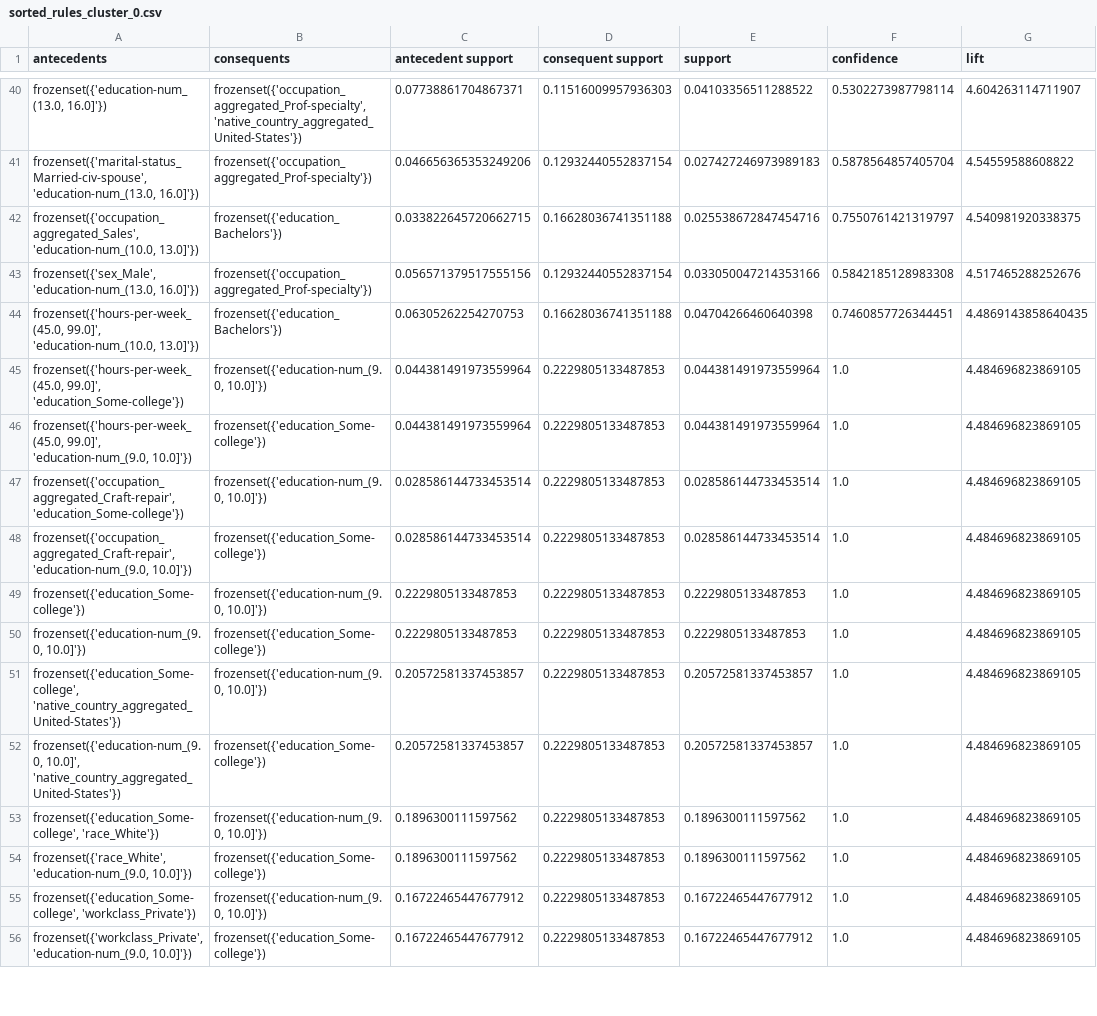
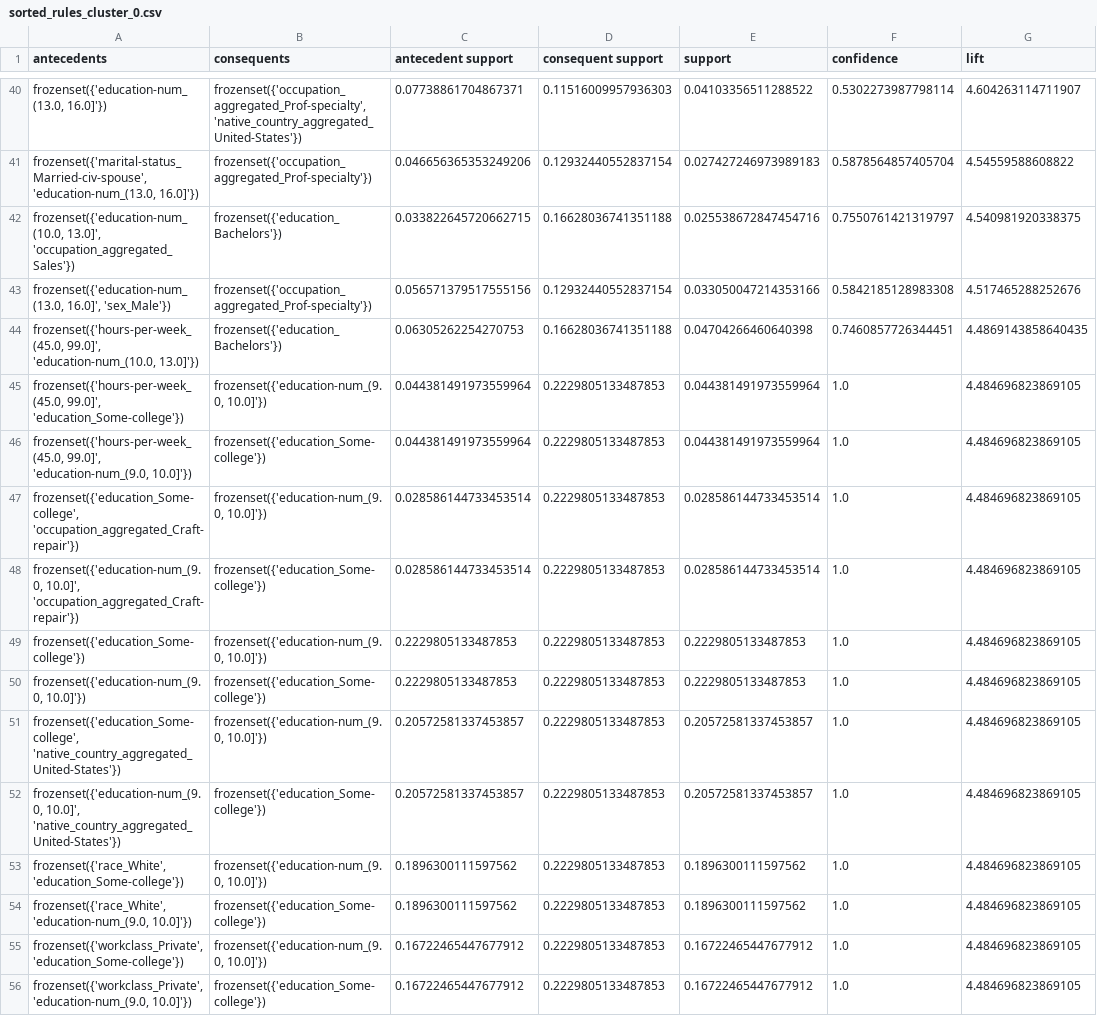
Before and after one commit to robbyfa/Thesis-Code, a CSV file: adult_pipeline_results/sorted_rules_cluster_0.csv, drawn as a sheet; only a part is shown, gaps mark what is left out; the diff covers the shown part only; the diff names each change by its address in the sheet, - before the commit and + after, or states it on an @@ line.

```diff
--- a/adult_pipeline_results/sorted_rules_cluster_0.csv
+++ b/adult_pipeline_results/sorted_rules_cluster_0.csv
-A42 (antecedents): frozenset({'occupation_aggregated_Sales', 'education-num_(10.0, 13.0]'})
+A42 (antecedents): frozenset({'education-num_(10.0, 13.0]', 'occupation_aggregated_Sales'})
-A43 (antecedents): frozenset({'sex_Male', 'education-num_(13.0, 16.0]'})
+A43 (antecedents): frozenset({'education-num_(13.0, 16.0]', 'sex_Male'})
-A47 (antecedents): frozenset({'occupation_aggregated_Craft-repair', 'education_Some-college'})
+A47 (antecedents): frozenset({'education_Some-college', 'occupation_aggregated_Craft-repair'})
-A48 (antecedents): frozenset({'occupation_aggregated_Craft-repair', 'education-num_(9.0, 10.0]'})
+A48 (antecedents): frozenset({'education-num_(9.0, 10.0]', 'occupation_aggregated_Craft-repair'})
-A53 (antecedents): frozenset({'education_Some-college', 'race_White'})
+A53 (antecedents): frozenset({'race_White', 'education_Some-college'})
-A55 (antecedents): frozenset({'education_Some-college', 'workclass_Private'})
+A55 (antecedents): frozenset({'workclass_Private', 'education_Some-college'})
```
Also changed, not shown: 82 edited cells elsewhere in this file, adult_pipeline_results/coverage_comparison_between_clusters.csv, adult_pipeline_results/coverage_comparison_within_clusters.csv, 16 other files.
